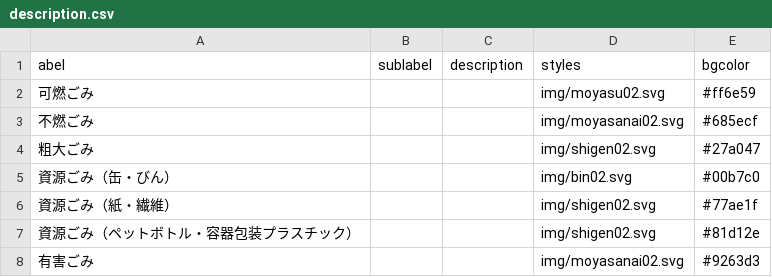
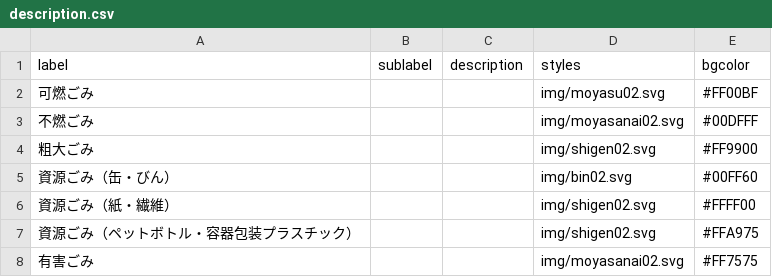
Before and after one commit to kimitsushi/5374, a CSV file: data/description.csv, drawn as a sheet.

Commit message:
君津市クリーンカレンダーのカラーに準拠

```diff
--- a/data/description.csv
+++ b/data/description.csv
@@ -1,8 +1,8 @@
-abel,sublabel,description,styles,bgcolor
-可燃ごみ,,,img/moyasu02.svg,#ff6e59
-不燃ごみ,,,img/moyasanai02.svg,#685ecf
-粗大ごみ,,,img/shigen02.svg,#27a047
-資源ごみ（缶・びん）,,,img/bin02.svg,#00b7c0
-資源ごみ（紙・繊維）,,,img/shigen02.svg,#77ae1f
-資源ごみ（ペットボトル・容器包装プラスチック）,,,img/shigen02.svg,#81d12e
-有害ごみ,,,img/moyasanai02.svg,#9263d3
+label,sublabel,description,styles,bgcolor
+可燃ごみ,,,img/moyasu02.svg,#FF00BF
+不燃ごみ,,,img/moyasanai02.svg,#00DFFF
+粗大ごみ,,,img/shigen02.svg,#FF9900
+資源ごみ（缶・びん）,,,img/bin02.svg,#00FF60
+資源ごみ（紙・繊維）,,,img/shigen02.svg,#FFFF00
+資源ごみ（ペットボトル・容器包装プラスチック）,,,img/shigen02.svg,#FFA975
+有害ごみ,,,img/moyasanai02.svg,#FF7575
```
